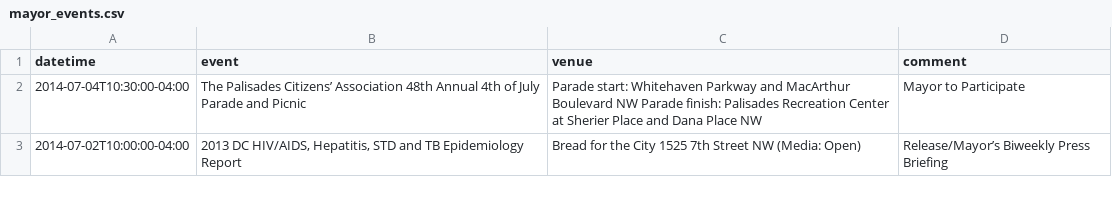
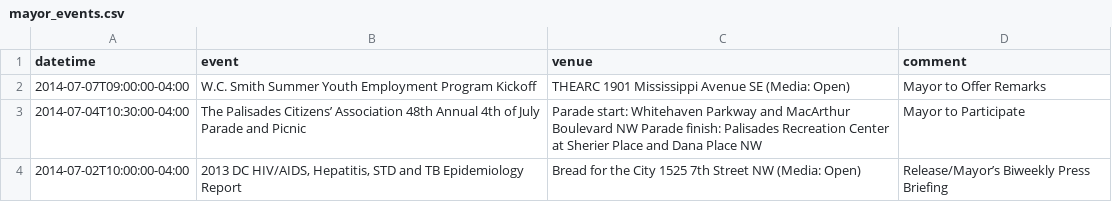
Before and after one commit to ajschumacher/dc_mayor_schedule, a CSV file: data/mayor_events.csv, drawn as a sheet; only a part is shown; the diff names each change by its address in the sheet, - before the commit and + after, or states it on an @@ line.

```diff
--- a/data/mayor_events.csv
+++ b/data/mayor_events.csv
+row 2: 2014-07-07T09:00:00-04:00 | W.C. Smith Summer Youth Employment Program Kickoff | THEARC 1901 Mississippi Avenue SE (Media: Open) | Mayor to Offer Remarks
```
Also changed, not shown: 1 other file.
